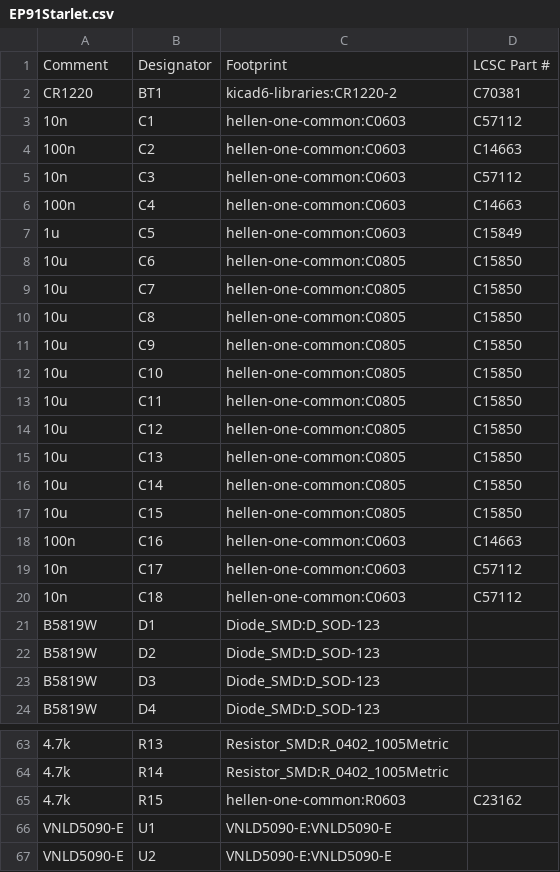
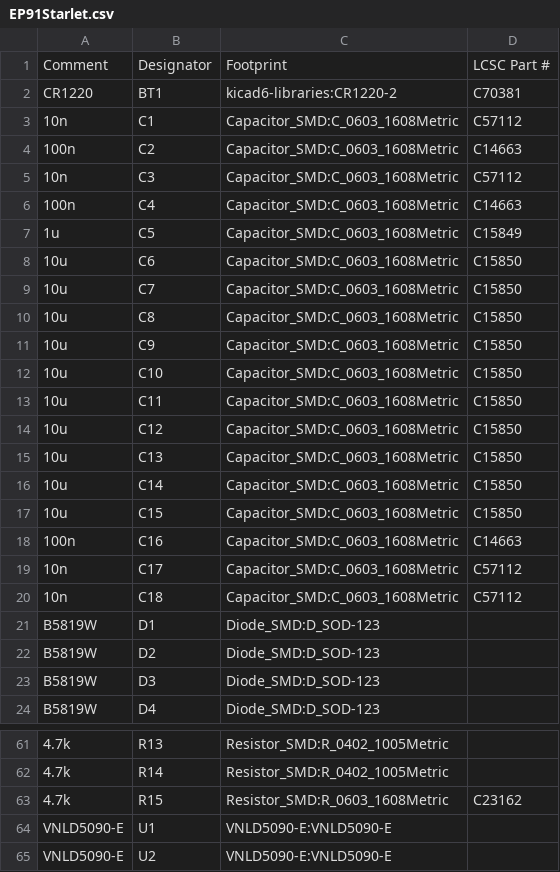
Before and after one commit to 09qwerty/Hellen-EP91-Starlet, a CSV file: gerber/EP91Starlet.csv, drawn as a sheet; only a part is shown, gaps mark what is left out; the diff covers the shown part only.

```diff
--- a/gerber/EP91Starlet.csv
+++ b/gerber/EP91Starlet.csv
@@ -2,20 +2,20 @@
 "CR1220","BT1","kicad6-libraries:CR1220-2","C70381"
-"10n","C1","hellen-one-common:C0603","C57112"
-"100n","C2","hellen-one-common:C0603","C14663"
-"10n","C3","hellen-one-common:C0603","C57112"
-"100n","C4","hellen-one-common:C0603","C14663"
-"1u","C5","hellen-one-common:C0603","C15849"
-"10u","C6","hellen-one-common:C0805","C15850"
-"10u","C7","hellen-one-common:C0805","C15850"
-"10u","C8","hellen-one-common:C0805","C15850"
-"10u","C9","hellen-one-common:C0805","C15850"
-"10u","C10","hellen-one-common:C0805","C15850"
-"10u","C11","hellen-one-common:C0805","C15850"
-"10u","C12","hellen-one-common:C0805","C15850"
-"10u","C13","hellen-one-common:C0805","C15850"
-"10u","C14","hellen-one-common:C0805","C15850"
-"10u","C15","hellen-one-common:C0805","C15850"
-"100n","C16","hellen-one-common:C0603","C14663"
-"10n","C17","hellen-one-common:C0603","C57112"
-"10n","C18","hellen-one-common:C0603","C57112"
+"10n","C1","Capacitor_SMD:C_0603_1608Metric","C57112"
+"100n","C2","Capacitor_SMD:C_0603_1608Metric","C14663"
+"10n","C3","Capacitor_SMD:C_0603_1608Metric","C57112"
+"100n","C4","Capacitor_SMD:C_0603_1608Metric","C14663"
+"1u","C5","Capacitor_SMD:C_0603_1608Metric","C15849"
+"10u","C6","Capacitor_SMD:C_0603_1608Metric","C15850"
+"10u","C7","Capacitor_SMD:C_0603_1608Metric","C15850"
+"10u","C8","Capacitor_SMD:C_0603_1608Metric","C15850"
+"10u","C9","Capacitor_SMD:C_0603_1608Metric","C15850"
+"10u","C10","Capacitor_SMD:C_0603_1608Metric","C15850"
+"10u","C11","Capacitor_SMD:C_0603_1608Metric","C15850"
+"10u","C12","Capacitor_SMD:C_0603_1608Metric","C15850"
+"10u","C13","Capacitor_SMD:C_0603_1608Metric","C15850"
+"10u","C14","Capacitor_SMD:C_0603_1608Metric","C15850"
+"10u","C15","Capacitor_SMD:C_0603_1608Metric","C15850"
+"100n","C16","Capacitor_SMD:C_0603_1608Metric","C14663"
+"10n","C17","Capacitor_SMD:C_0603_1608Metric","C57112"
+"10n","C18","Capacitor_SMD:C_0603_1608Metric","C57112"
 "B5819W","D1","Diode_SMD:D_SOD-123",""
@@ -64,3 +62,3 @@
 "4.7k","R14","Resistor_SMD:R_0402_1005Metric",""
-"4.7k","R15","hellen-one-common:R0603","C23162"
+"4.7k","R15","Resistor_SMD:R_0603_1608Metric","C23162"
 "VNLD5090-E","U1","VNLD5090-E:VNLD5090-E",""
```
Also changed, not shown: 2 removed rows and 6 edited cells elsewhere in this file, gerber/EP91Starlet-all-pos.csv, 16 other files.
